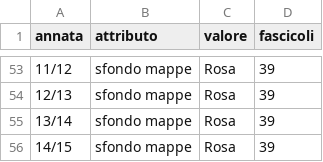
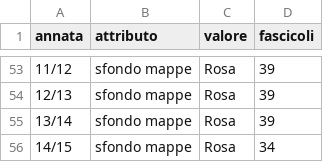
Before and after one commit to RoMu84/TuttoCitta, a CSV file: dati/attributi_grafici_per_annata.csv, drawn as a sheet; only a part is shown, gaps mark what is left out.

```diff
--- a/dati/attributi_grafici_per_annata.csv
+++ b/dati/attributi_grafici_per_annata.csv
@@ -55,2 +55,2 @@ annata,attributo,valore,fascicoli
 13/14,sfondo mappe,Rosa,39
-14/15,sfondo mappe,Rosa,39
+14/15,sfondo mappe,Rosa,34
```
Also changed, not shown: dati/aggregati_per_annata.csv, dati/fascicoli_lungo.csv, 19 other files.
